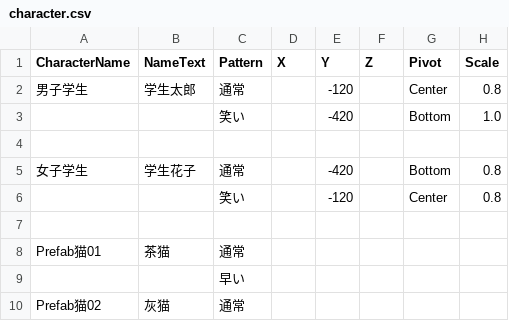
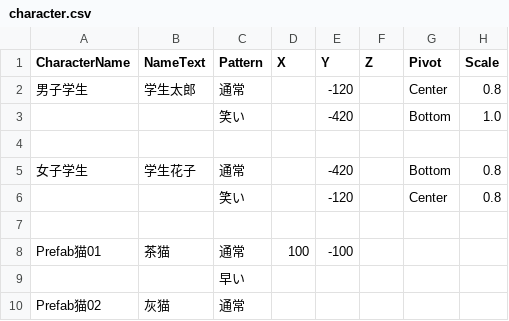
Before and after one commit to UnlimitedFairytales/Uft.AdvTools, a CSV file: Assets/Uft.AdvTools/Samples~/SimpleSample/character.csv, drawn as a sheet; only a part is shown; the diff names each change by its address in the sheet, - before the commit and + after, or states it on an @@ line.

```diff
--- a/Assets/Uft.AdvTools/Samples~/SimpleSample/character.csv
+++ b/Assets/Uft.AdvTools/Samples~/SimpleSample/character.csv
-D8 (X): (empty)
+D8 (X): 100
-E8 (Y): (empty)
+E8 (Y): -100
```
Also changed, not shown: 1 other file.
